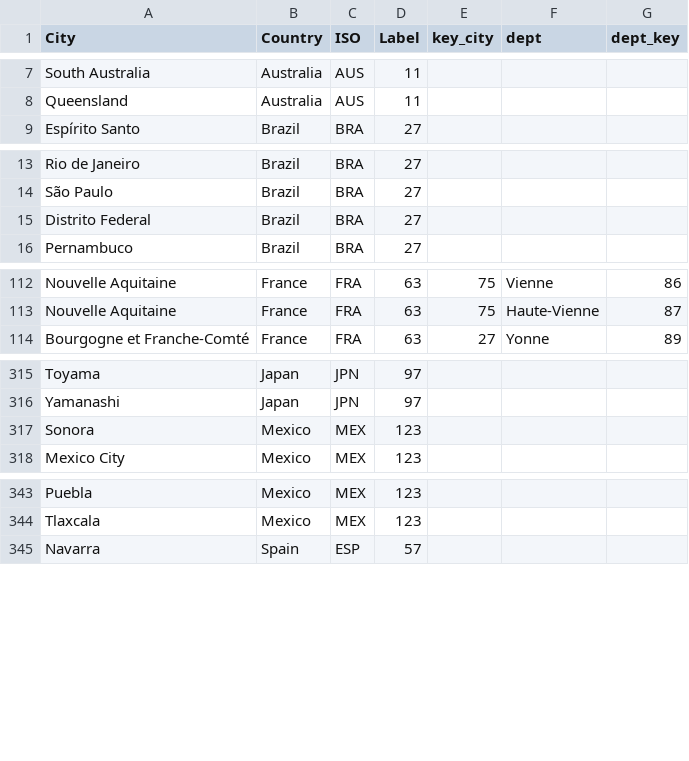
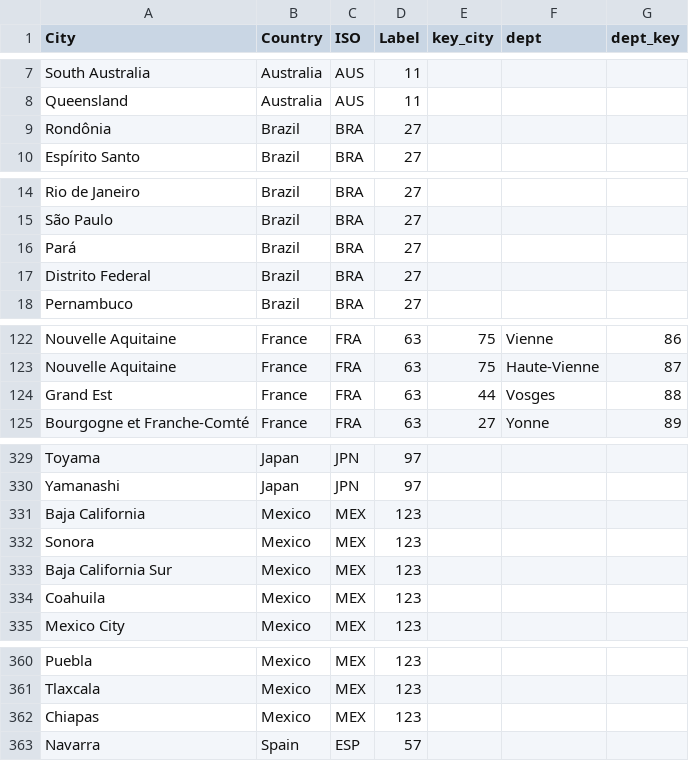
Before and after one commit to c19worldnews/covid19-weather, a CSV file: location_list.csv, drawn as a sheet; only a part is shown, gaps mark what is left out; the diff covers the shown part only.

```diff
--- a/location_list.csv
+++ b/location_list.csv
@@ -8,2 +8,3 @@ South Australia,Australia,AUS,11,,,
 Queensland,Australia,AUS,11,,,
+Rondônia,Brazil,BRA,27,,,
 Espírito Santo,Brazil,BRA,27,,,
@@ -14,2 +15,3 @@ Rio de Janeiro,Brazil,BRA,27,,,
 São Paulo,Brazil,BRA,27,,,
+Pará,Brazil,BRA,27,,,
 Distrito Federal,Brazil,BRA,27,,,
@@ -113,2 +123,3 @@ Nouvelle Aquitaine,France,FRA,63,75,Vienne,86
 Nouvelle Aquitaine,France,FRA,63,75,Haute-Vienne,87
+Grand Est,France,FRA,63,44,Vosges,88
 Bourgogne et Franche-Comté,France,FRA,63,27,Yonne,89
@@ -316,3 +330,6 @@ Toyama,Japan,JPN,97,,,
 Yamanashi,Japan,JPN,97,,,
+Baja California,Mexico,MEX,123,,,
 Sonora,Mexico,MEX,123,,,
+Baja California Sur,Mexico,MEX,123,,,
+Coahuila,Mexico,MEX,123,,,
 Mexico City,Mexico,MEX,123,,,
@@ -344,2 +361,3 @@ Puebla,Mexico,MEX,123,,,
 Tlaxcala,Mexico,MEX,123,,,
+Chiapas,Mexico,MEX,123,,,
 Navarra,Spain,ESP,57,,,
```
Also changed, not shown: 11 added rows elsewhere in this file.
